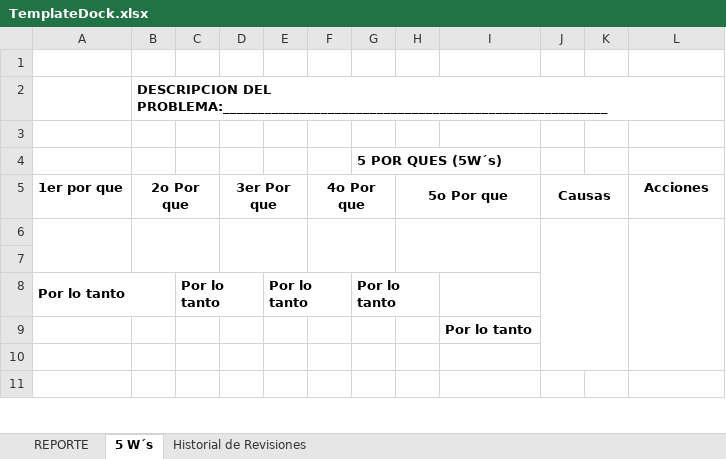
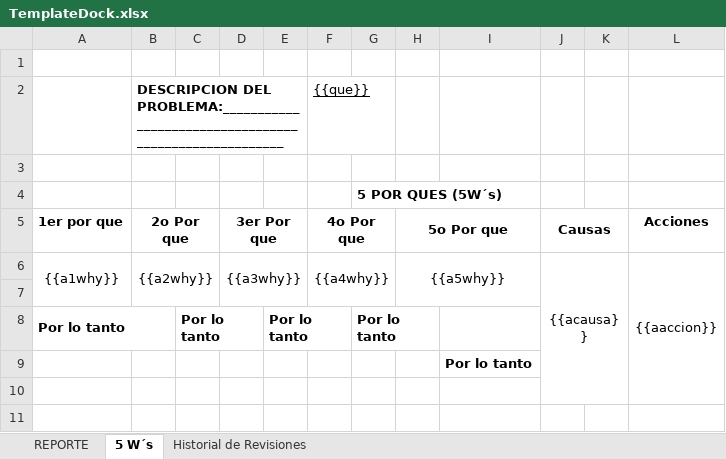
Before and after one commit to DanCam0666/Flex_SMG_SJIM, an Excel workbook: Flex_SGM/Templates/TemplateDock.xlsx, sheet 5 W´s, drawn as a sheet; only a part is shown; values as stored, in another font and other column widths than the file's, no borders; charts and pictures not drawn; the diff names each change by its address in the sheet, - before the commit and + after, or states it on an @@ line.

```diff
--- a/Flex_SGM/Templates/TemplateDock.xlsx (sheet 5 W´s)
+++ b/Flex_SGM/Templates/TemplateDock.xlsx (sheet 5 W´s)
-F2: (empty)
+F2: {{que}}
-row 6: (empty)
+row 6: {{a1why}} | {{a2why}} |  | {{a3why}} |  | {{a4why}} |  | {{a5why}} |  | {{acausa}} |  | {{aaccion}}
```
Also changed, not shown: charts or pictures, 25 other files.
